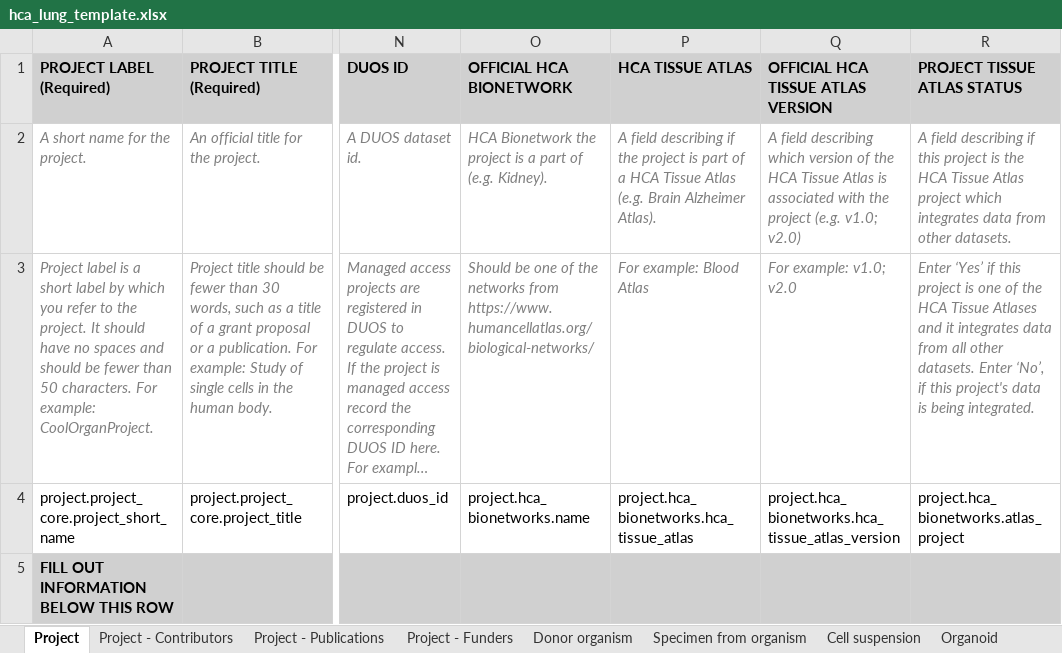
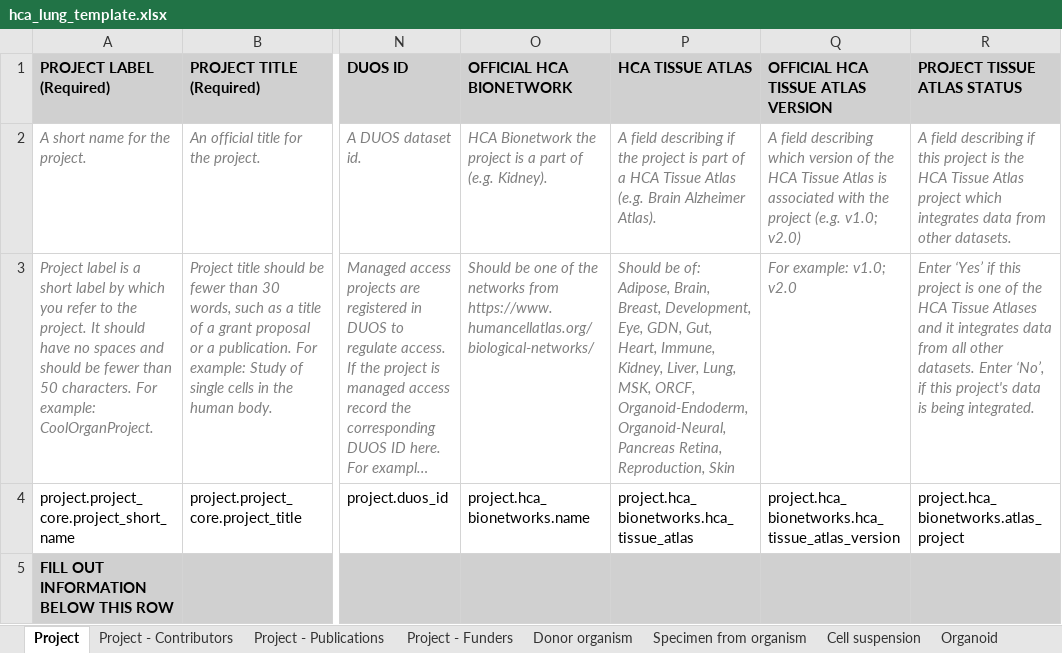
Before and after one commit to ebi-ait/geo_to_hca, an Excel workbook: template/hca_lung_template.xlsx, sheet Project, drawn as a sheet; only a part is shown, gaps mark what is left out; long unchanged cells end in …; values as stored, in another font and other column widths than the file's, no borders; the diff names each change by its address in the sheet, - before the commit and + after, or states it on an @@ line.

```diff
--- a/template/hca_lung_template.xlsx (sheet Project)
+++ b/template/hca_lung_template.xlsx (sheet Project)
-P3 (HCA TISSUE ATLAS): For example: Blood Atlas
+P3 (HCA TISSUE ATLAS): Should be of: Adipose, Brain, Breast, Development, Eye, GDN, Gut, Heart, Immune, Kidney, Liver, Lung, MSK, ORCF, Organoid-Endoderm, Organoid-Neural, Pancreas Retina, Reproduction, Skin
```
Also changed, not shown: formulas that keep their value, template/hca_template.xlsx, template/hca_template_contributor.xlsx, 1 other file.
